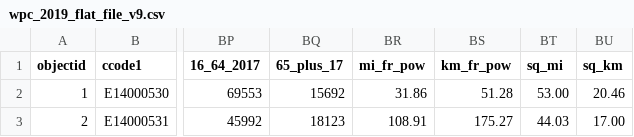
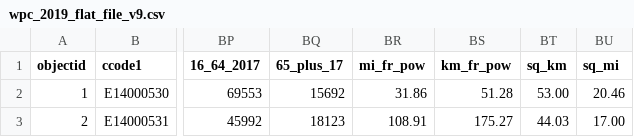
Before and after one commit to alasdairrae/wpc, a CSV file: files/wpc_2019_flat_file_v9.csv, drawn as a sheet; only a part is shown, gaps mark what is left out; the diff names each change by its address in the sheet, - before the commit and + after, or states it on an @@ line.

Commit message:
Switch column headings
Square km and square miles seem to be swapped.

```diff
--- a/files/wpc_2019_flat_file_v9.csv
+++ b/files/wpc_2019_flat_file_v9.csv
-BT1: sq_mi
+BT1: sq_km
-BU1: sq_km
+BU1: sq_mi
```
